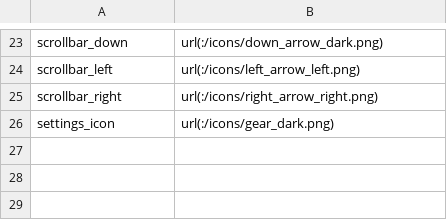
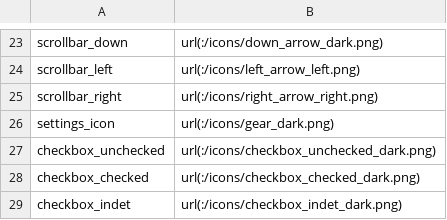
Before and after one commit to ArPiRobot/ArPiRobot-DriveStation, a CSV file: res/stylesheet-vars/Light.csv, drawn as a sheet; only a part is shown, gaps mark what is left out; the diff names each change by its address in the sheet, - before the commit and + after, or states it on an @@ line.

```diff
--- a/res/stylesheet-vars/Light.csv
+++ b/res/stylesheet-vars/Light.csv
+row 27: checkbox_unchecked | url(:/icons/checkbox_unchecked_dark.png)
+row 28: checkbox_checked | url(:/icons/checkbox_checked_dark.png)
+row 29: checkbox_indet | url(:/icons/checkbox_indet_dark.png)
```
Also changed, not shown: res/stylesheet-vars/Dark.csv, 10 other files.
